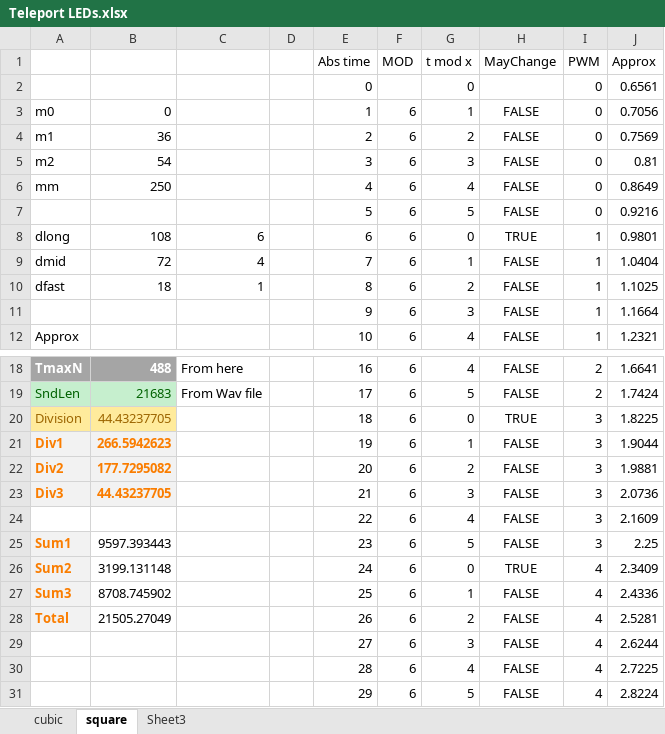
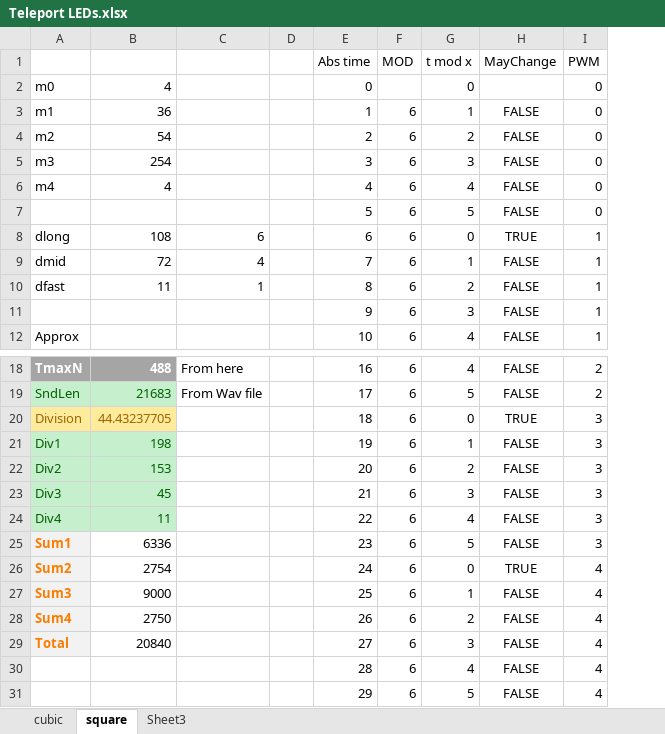
Before and after one commit to dcdamien/nute, an Excel workbook: SciFi/Teleport/Teleport LEDs.xlsx, sheet square, drawn as a sheet; only a part is shown, gaps mark what is left out; values as stored, in another font and other column widths than the file's, no borders; charts and pictures not drawn; removed rows and columns are numbered as before the commit, all else as after; the diff names each change by its address in the sheet, - before the commit and + after, or states it on an @@ line.

Commit message:
Teleport RC1

```diff
--- a/SciFi/Teleport/Teleport LEDs.xlsx (sheet square)
+++ b/SciFi/Teleport/Teleport LEDs.xlsx (sheet square)
-column J (Approx), row 2: 0.6561; rows 4-12: 0.7569 | 0.81 | 0.8649 | 0.9216 | 0.9801 | 1.0404 | 1.1025 | 1.1664 | 1.2321; rows 18-31: 1.6641 | 1.7424 | 1.8225 | 1.9044 | 1.9881 | 2.0736 | 2.1609 | 2.25 | 2.3409 | 2.4336 | 2.5281 | 2.6244 | 2.7225 | 2.8224
-A2: (empty)
+A2: m0
-B2: (empty)
+B2: 4
-row 3: m0 | 0 |  |  | 1 | 6 | 1 | FALSE | 0 | 0.7056
-E3 (Abs time): 2
+E3 (Abs time): 1
-G3 (t mod x): 2
+G3 (t mod x): 1
-E4 (Abs time): 3
+E4 (Abs time): 2
-G4 (t mod x): 3
+G4 (t mod x): 2
+row 5: m3 | 254 |  |  | 3 | 6 | 3 | FALSE | 0
-A6: mm
+A6: m4
-B6: 250
+B6: 4
-B10: 18
+B10: 11
@@ A21:B23 fill: #F2F2F2 → #C6EFCE, bold: on → off, text colour: #FA7D00 → #006100 @@
-B21: 266.5942623
+B21: 198
-B22: 177.7295082
+B22: 153
-B23: 44.43237705
+B23: 45
-A24: (empty)
+A24: Div4
-A24:B24 fill: none
+A24:B24 fill: #C6EFCE
-B24: (empty)
+B24: 11
-B25: 9597.393443
+B25: 6336
-B26: 3199.131148
+B26: 2754
-B27: 8708.745902
+B27: 9000
-A28: Total
+A28: Sum4
-B28: 21505.27049
+B28: 2750
-A29: (empty)
+A29: Total
-A29 fill: none
+A29 fill: #F2F2F2
-B29: (empty)
+B29: 20840
```
Also changed, not shown: formulas that keep their value, charts or pictures, 10 other files.
